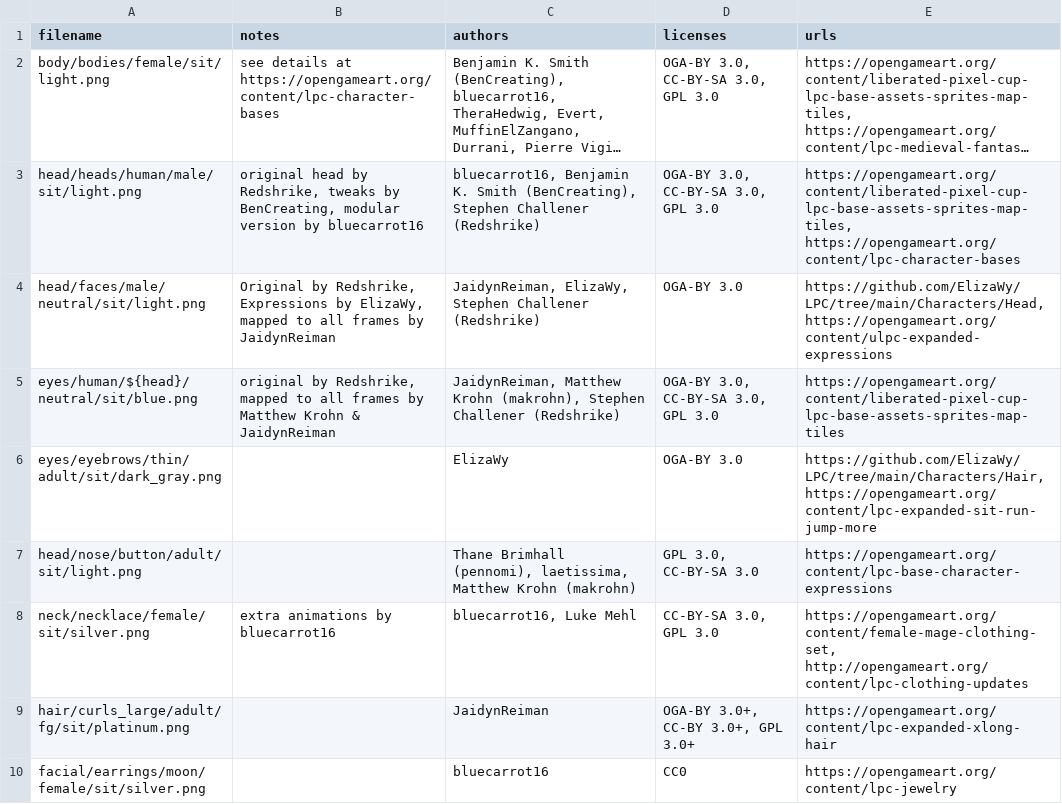
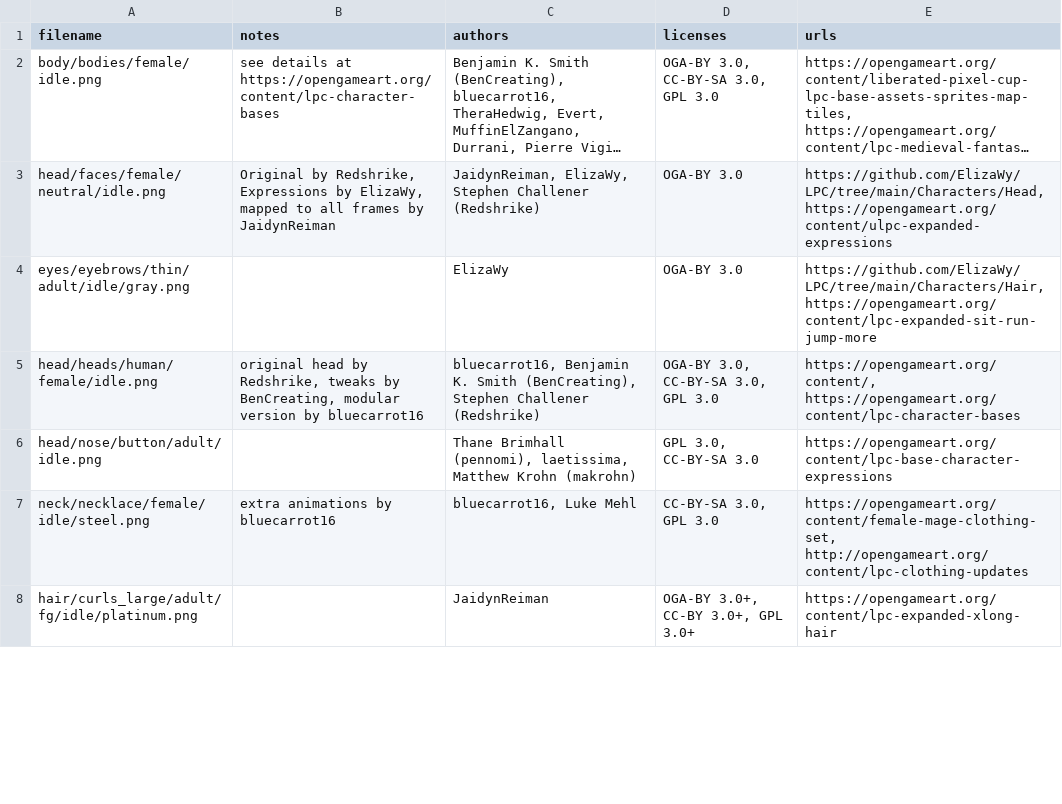
Before and after one commit to amezzles/Amy-Roche-Portfolio, a CSV file: Amy Roche Portfolio/Assets/Ipc_female_animations/credits/credits.csv, drawn as a sheet; only a part is shown; long unchanged cells end in …; removed rows and columns are numbered as before the commit, all else as after; the diff covers the shown part only; the diff names each change by its address in the sheet, - before the commit and + after, or states it on an @@ line.

Commit message:
changes to character look

```diff
--- a/Amy Roche Portfolio/Assets/Ipc_female_animations/credits/credits.csv
+++ b/Amy Roche Portfolio/Assets/Ipc_female_animations/credits/credits.csv
-A2 (filename): body/bodies/female/sit/light.png
+A2 (filename): body/bodies/female/idle.png
-row 3: head/heads/human/male/sit/light.png | original head by Redshrike, tweaks by BenCreating, modular version by bluecarrot16 | bluecarrot16, Benjamin K. Smith (BenCreating), Stephen Challener (Redshrike) | OGA-BY 3.0, CC-BY-SA 3.0, GPL 3.0 | https://opengameart.org/content/liberated-pixel-cup-lpc-base-assets-sprites-map-tiles, https://opengameart.org/content/lpc-character-bases
-A3 (filename): head/faces/male/neutral/sit/light.png
+A3 (filename): head/faces/female/neutral/idle.png
-row 5: eyes/human/${head}/neutral/sit/blue.png | original by Redshrike, mapped to all frames by Matthew Krohn & JaidynReiman | JaidynReiman, Matthew Krohn (makrohn), Stephen Challener (Redshrike) | OGA-BY 3.0, CC-BY-SA 3.0, GPL 3.0 | https://opengameart.org/content/liberated-pixel-cup-lpc-base-assets-sprites-map-tiles
-A4 (filename): eyes/eyebrows/thin/adult/sit/dark_gray.png
+A4 (filename): eyes/eyebrows/thin/adult/idle/gray.png
+row 5: head/heads/human/female/idle.png | original head by Redshrike, tweaks by BenCreating, modular version by bluecarrot16 | bluecarrot16, Benjamin K. Smith (BenCreating), Stephen Challener (Redshrike) | OGA-BY 3.0, CC-BY-SA 3.0, GPL 3.0 | https://opengameart.org/content/, https://opengameart.org/content/lpc-character-bases
-A6 (filename): head/nose/button/adult/sit/light.png
+A6 (filename): head/nose/button/adult/idle.png
-A7 (filename): neck/necklace/female/sit/silver.png
+A7 (filename): neck/necklace/female/idle/steel.png
-A8 (filename): hair/curls_large/adult/fg/sit/platinum.png
+A8 (filename): hair/curls_large/adult/fg/idle/platinum.png
-row 10: facial/earrings/moon/female/sit/silver.png |  | bluecarrot16 | CC0 | https://opengameart.org/content/lpc-jewelry
```
Also changed, not shown: 2 added rows, 5 removed rows and 5 edited cells elsewhere in this file, 23 other files.
